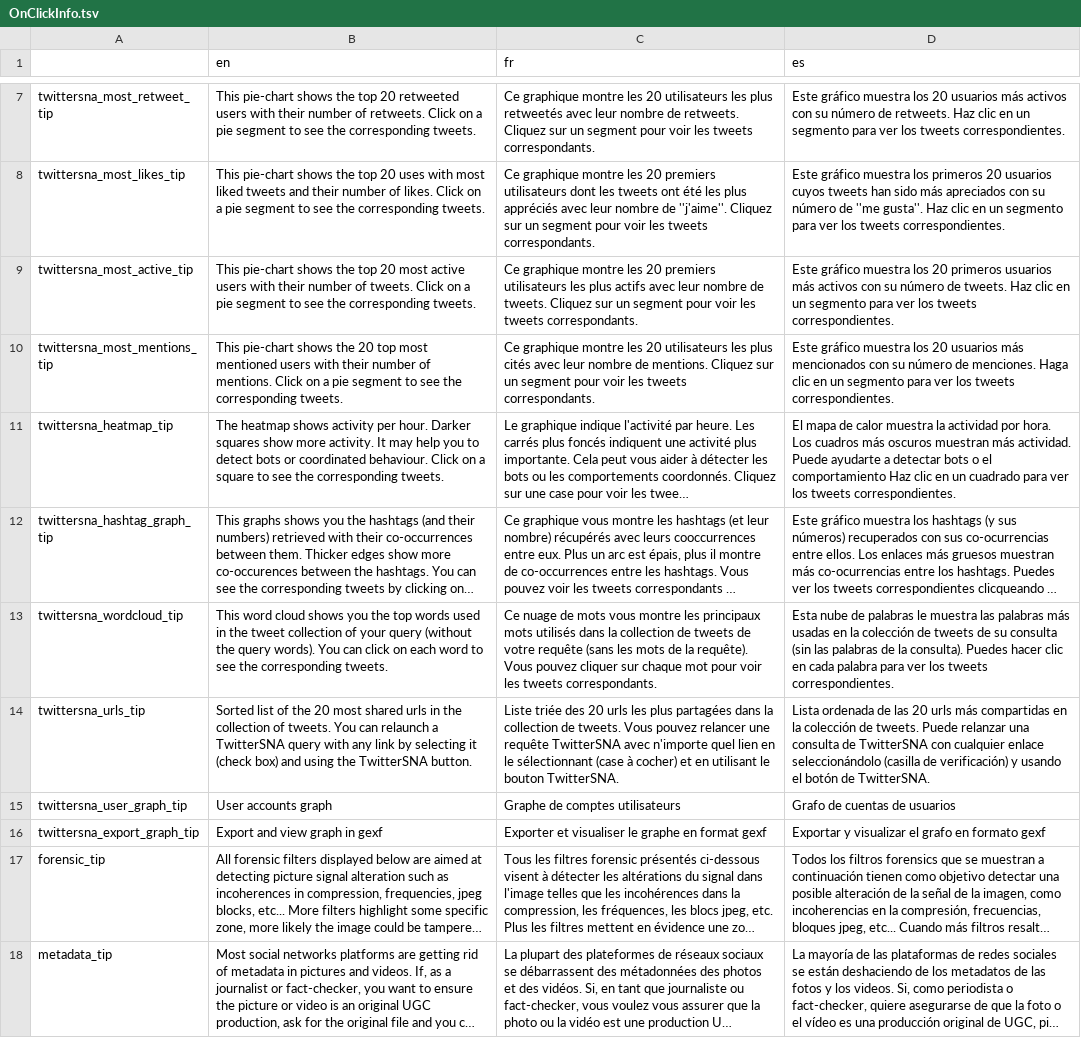
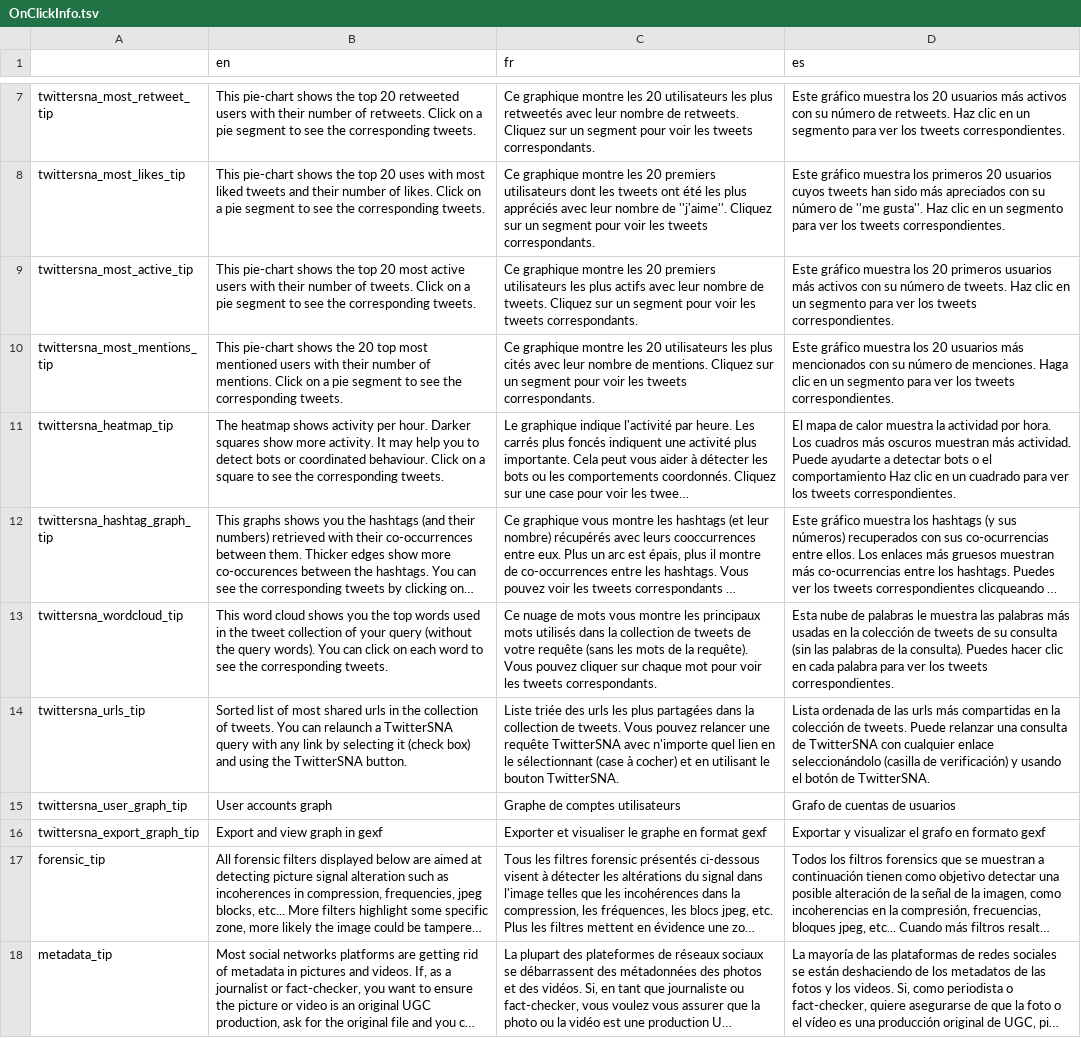
Before and after one commit to Xelgen/InVID-Translations, a TSV file: components/Shared/OnClickInfo.tsv, drawn as a sheet; only a part is shown, gaps mark what is left out; long unchanged cells end in …; the diff covers the shown part only; the diff names each change by its address in the sheet, - before the commit and + after, or states it on an @@ line.

```diff
--- a/components/Shared/OnClickInfo.tsv
+++ b/components/Shared/OnClickInfo.tsv
-B14 (en): …list of the 20 most shared…
+B14 (en): …list of most shared…
-C14 (fr): …triée des 20 urls les…
+C14 (fr): …triée des urls les…
-D14 (es): …de las 20 urls más…
+D14 (es): …de las urls más…
```
Also changed, not shown: 3 added rows and 3 edited cells elsewhere in this file.
